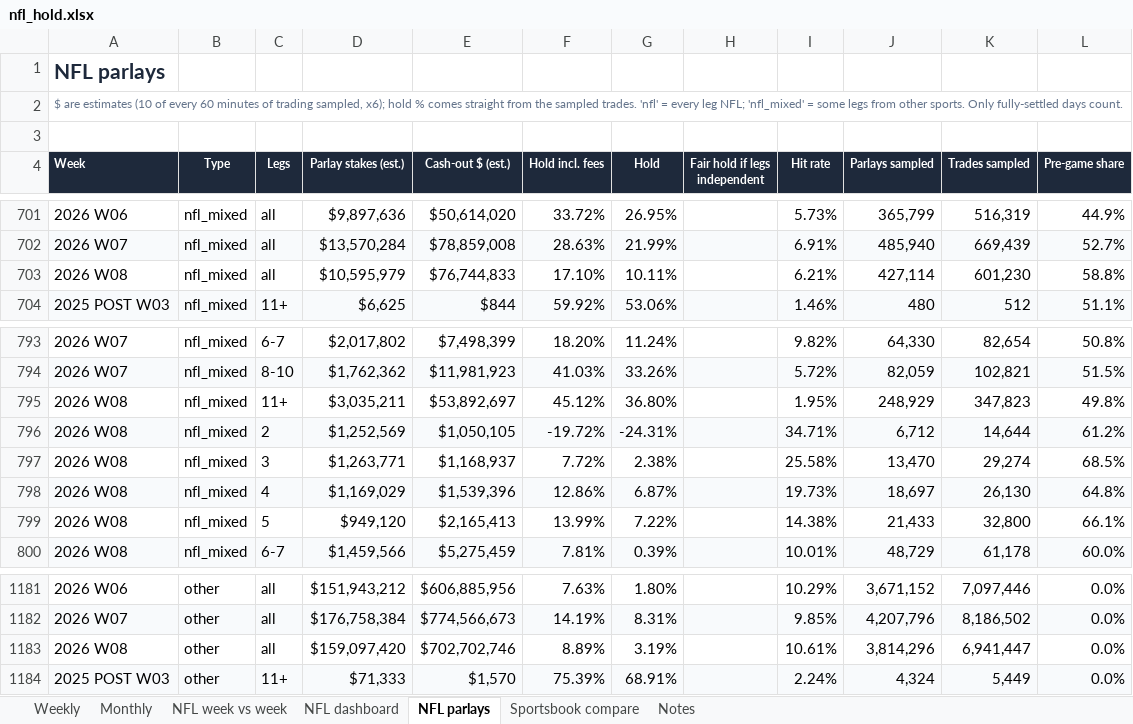
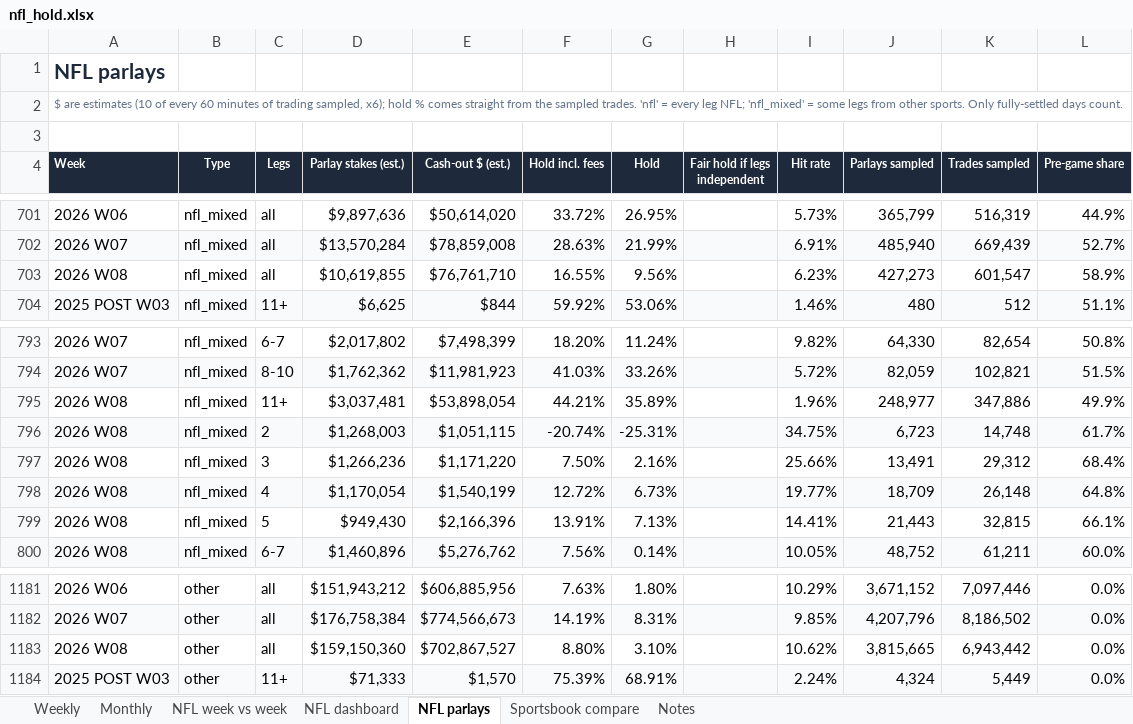
Before and after one commit to yager2/sports-volume, an Excel workbook: nfl_hold.xlsx, sheet NFL parlays, drawn as a sheet; only a part is shown, gaps mark what is left out; values as stored, in another font and other column widths than the file's, no borders; conditional formats not drawn; removed rows and columns are numbered as before the commit, all else as after; the diff covers the shown part only; the diff names each change by its address in the sheet, - before the commit and + after, or states it on an @@ line.

```diff
--- a/nfl_hold.xlsx (sheet NFL parlays)
+++ b/nfl_hold.xlsx (sheet NFL parlays)
-row 703: 2026 W08 | nfl_mixed | all | $10,595,979 | $76,744,833 | 17.10% | 10.11% |  | 6.21% | 427,114 | 601,230 | 58.8%
+row 703: 2026 W08 | nfl_mixed | all | $10,619,855 | $76,761,710 | 16.55% | 9.56% |  | 6.23% | 427,273 | 601,547 | 58.9%
-row 795: 2026 W08 | nfl_mixed | 11+ | $3,035,211 | $53,892,697 | 45.12% | 36.80% |  | 1.95% | 248,929 | 347,823 | 49.8%
-row 796: 2026 W08 | nfl_mixed | 2 | $1,252,569 | $1,050,105 | -19.72% | -24.31% |  | 34.71% | 6,712 | 14,644 | 61.2%
-row 797: 2026 W08 | nfl_mixed | 3 | $1,263,771 | $1,168,937 | 7.72% | 2.38% |  | 25.58% | 13,470 | 29,274 | 68.5%
+row 795: 2026 W08 | nfl_mixed | 11+ | $3,037,481 | $53,898,054 | 44.21% | 35.89% |  | 1.96% | 248,977 | 347,886 | 49.9%
+row 796: 2026 W08 | nfl_mixed | 2 | $1,268,003 | $1,051,115 | -20.74% | -25.31% |  | 34.75% | 6,723 | 14,748 | 61.7%
+row 797: 2026 W08 | nfl_mixed | 3 | $1,266,236 | $1,171,220 | 7.50% | 2.16% |  | 25.66% | 13,491 | 29,312 | 68.4%
-D798 (Parlay stakes (est.)): $1,169,029
+D798 (Parlay stakes (est.)): $1,170,054
-E798 (Cash-out $ (est.)): $1,539,396
+E798 (Cash-out $ (est.)): $1,540,199
-F798 (Hold incl. fees): 12.86%
+F798 (Hold incl. fees): 12.72%
-G798 (Hold): 6.87%
+G798 (Hold): 6.73%
-I798 (Hit rate): 19.73%
+I798 (Hit rate): 19.77%
-J798 (Parlays sampled): 18,697
+J798 (Parlays sampled): 18,709
-K798 (Trades sampled): 26,130
+K798 (Trades sampled): 26,148
-D799 (Parlay stakes (est.)): $949,120
+D799 (Parlay stakes (est.)): $949,430
-E799 (Cash-out $ (est.)): $2,165,413
+E799 (Cash-out $ (est.)): $2,166,396
-F799 (Hold incl. fees): 13.99%
+F799 (Hold incl. fees): 13.91%
-G799 (Hold): 7.22%
+G799 (Hold): 7.13%
-I799 (Hit rate): 14.38%
+I799 (Hit rate): 14.41%
-J799 (Parlays sampled): 21,433
+J799 (Parlays sampled): 21,443
-K799 (Trades sampled): 32,800
+K799 (Trades sampled): 32,815
-D800 (Parlay stakes (est.)): $1,459,566
+D800 (Parlay stakes (est.)): $1,460,896
-E800 (Cash-out $ (est.)): $5,275,459
+E800 (Cash-out $ (est.)): $5,276,762
-F800 (Hold incl. fees): 7.81%
+F800 (Hold incl. fees): 7.56%
-G800 (Hold): 0.39%
+G800 (Hold): 0.14%
-I800 (Hit rate): 10.01%
+I800 (Hit rate): 10.05%
-J800 (Parlays sampled): 48,729
+J800 (Parlays sampled): 48,752
-K800 (Trades sampled): 61,178
+K800 (Trades sampled): 61,211
-D1183 (Parlay stakes (est.)): $159,097,420
+D1183 (Parlay stakes (est.)): $159,150,360
-E1183 (Cash-out $ (est.)): $702,702,746
+E1183 (Cash-out $ (est.)): $702,867,527
-F1183 (Hold incl. fees): 8.89%
+F1183 (Hold incl. fees): 8.80%
-G1183 (Hold): 3.19%
+G1183 (Hold): 3.10%
-I1183 (Hit rate): 10.61%
+I1183 (Hit rate): 10.62%
-J1183 (Parlays sampled): 3,814,296
+J1183 (Parlays sampled): 3,815,665
-K1183 (Trades sampled): 6,941,447
+K1183 (Trades sampled): 6,943,442
```
Also changed, not shown: 116 edited cells elsewhere in this sheet, sheet Weekly, sheet Monthly, sheet Notes, sheet NFL dashboard, 33 other files.
